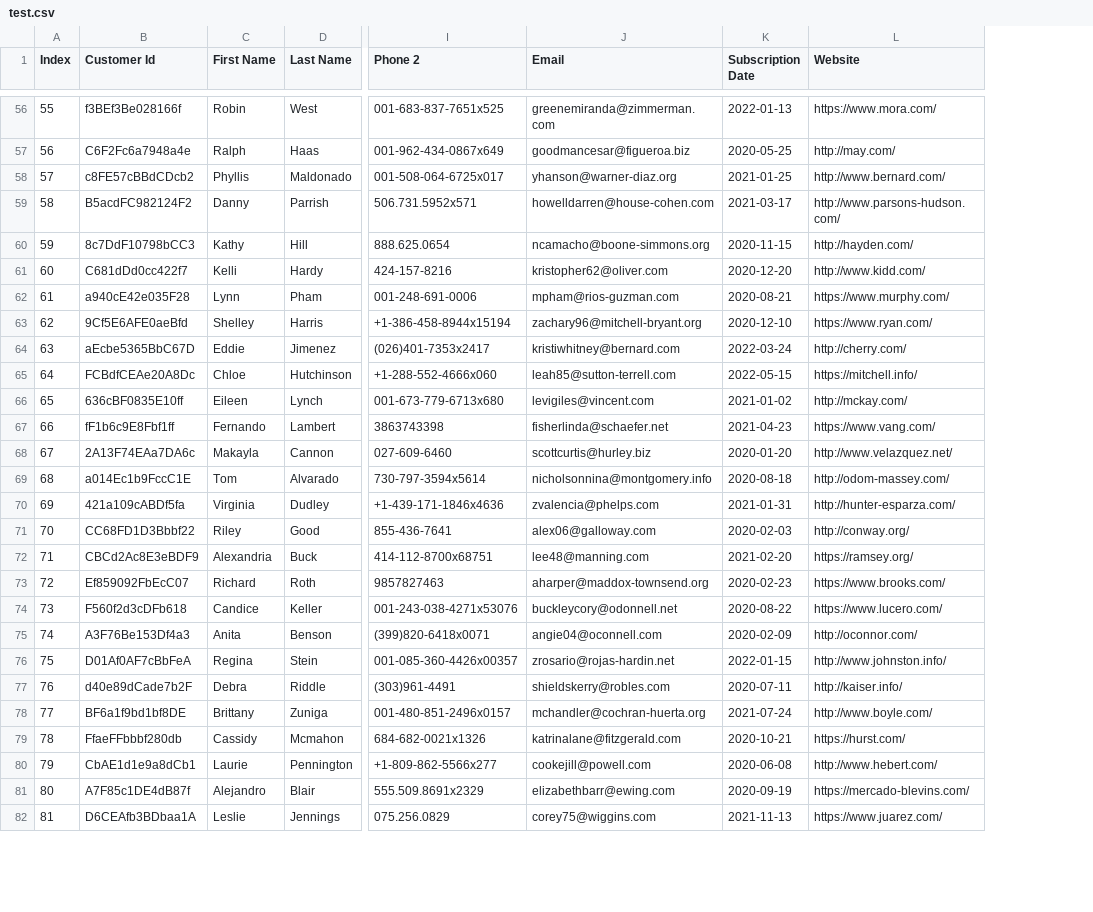
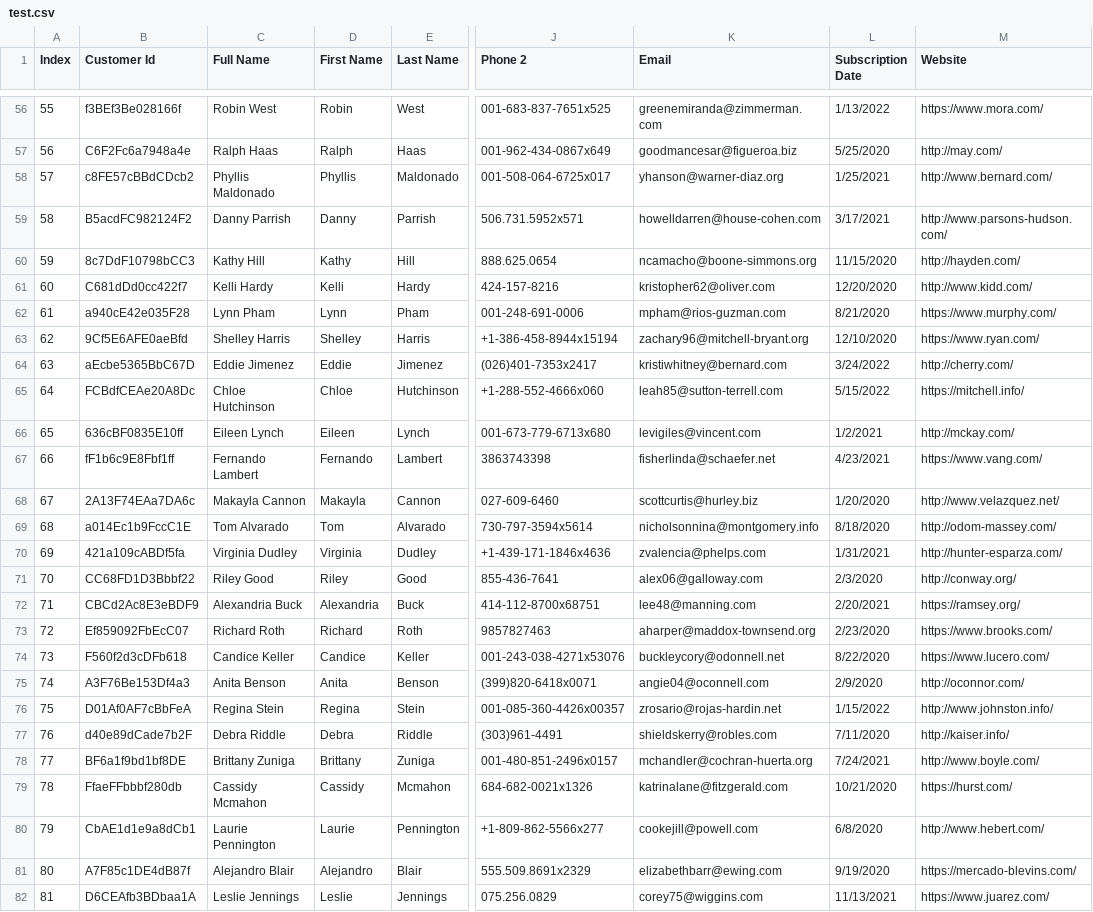
Before and after one commit to mikeangelo1212/IdGenerator, a CSV file: src/csv/test.csv, drawn as a sheet; only a part is shown, gaps mark what is left out; addresses are those after the commit; the diff covers the shown part only; the diff names each change by its address in the sheet, - before the commit and + after, or states it on an @@ line.

```diff
--- a/src/csv/test.csv
+++ b/src/csv/test.csv
+column C (Full Name), rows 56-82: Robin West | Ralph Haas | Phyllis Maldonado | Danny Parrish | Kathy Hill | Kelli Hardy | Lynn Pham | Shelley Harris | Eddie Jimenez | Chloe Hutchinson | Eileen Lynch | Fernando Lambert | Makayla Cannon | Tom Alvarado | Virginia Dudley | Riley Good | Alexandria Buck | Richard Roth | Candice Keller | Anita Benson | Regina Stein | Debra Riddle | Brittany Zuniga | Cassidy Mcmahon | Laurie Pennington | Alejandro Blair | Leslie Jennings
-L56 (Subscription Date): 2022-01-13
+L56 (Subscription Date): 1/13/2022
-L57 (Subscription Date): 2020-05-25
+L57 (Subscription Date): 5/25/2020
-L58 (Subscription Date): 2021-01-25
+L58 (Subscription Date): 1/25/2021
-L59 (Subscription Date): 2021-03-17
+L59 (Subscription Date): 3/17/2021
-L60 (Subscription Date): 2020-11-15
+L60 (Subscription Date): 11/15/2020
-L61 (Subscription Date): 2020-12-20
+L61 (Subscription Date): 12/20/2020
-L62 (Subscription Date): 2020-08-21
+L62 (Subscription Date): 8/21/2020
-L63 (Subscription Date): 2020-12-10
+L63 (Subscription Date): 12/10/2020
-L64 (Subscription Date): 2022-03-24
+L64 (Subscription Date): 3/24/2022
-L65 (Subscription Date): 2022-05-15
+L65 (Subscription Date): 5/15/2022
-L66 (Subscription Date): 2021-01-02
+L66 (Subscription Date): 1/2/2021
-L67 (Subscription Date): 2021-04-23
+L67 (Subscription Date): 4/23/2021
-L68 (Subscription Date): 2020-01-20
+L68 (Subscription Date): 1/20/2020
-L69 (Subscription Date): 2020-08-18
+L69 (Subscription Date): 8/18/2020
-L70 (Subscription Date): 2021-01-31
+L70 (Subscription Date): 1/31/2021
-L71 (Subscription Date): 2020-02-03
+L71 (Subscription Date): 2/3/2020
-L72 (Subscription Date): 2021-02-20
+L72 (Subscription Date): 2/20/2021
-L73 (Subscription Date): 2020-02-23
+L73 (Subscription Date): 2/23/2020
-L74 (Subscription Date): 2020-08-22
+L74 (Subscription Date): 8/22/2020
-L75 (Subscription Date): 2020-02-09
+L75 (Subscription Date): 2/9/2020
-L76 (Subscription Date): 2022-01-15
+L76 (Subscription Date): 1/15/2022
-L77 (Subscription Date): 2020-07-11
+L77 (Subscription Date): 7/11/2020
-L78 (Subscription Date): 2021-07-24
+L78 (Subscription Date): 7/24/2021
-L79 (Subscription Date): 2020-10-21
+L79 (Subscription Date): 10/21/2020
-L80 (Subscription Date): 2020-06-08
+L80 (Subscription Date): 6/8/2020
-L81 (Subscription Date): 2020-09-19
+L81 (Subscription Date): 9/19/2020
-L82 (Subscription Date): 2021-11-13
+L82 (Subscription Date): 11/13/2021
```
Also changed, not shown: 78 edited cells elsewhere in this file, bin/Debug/net10.0/src/csv/test.csv, 21 other files.
